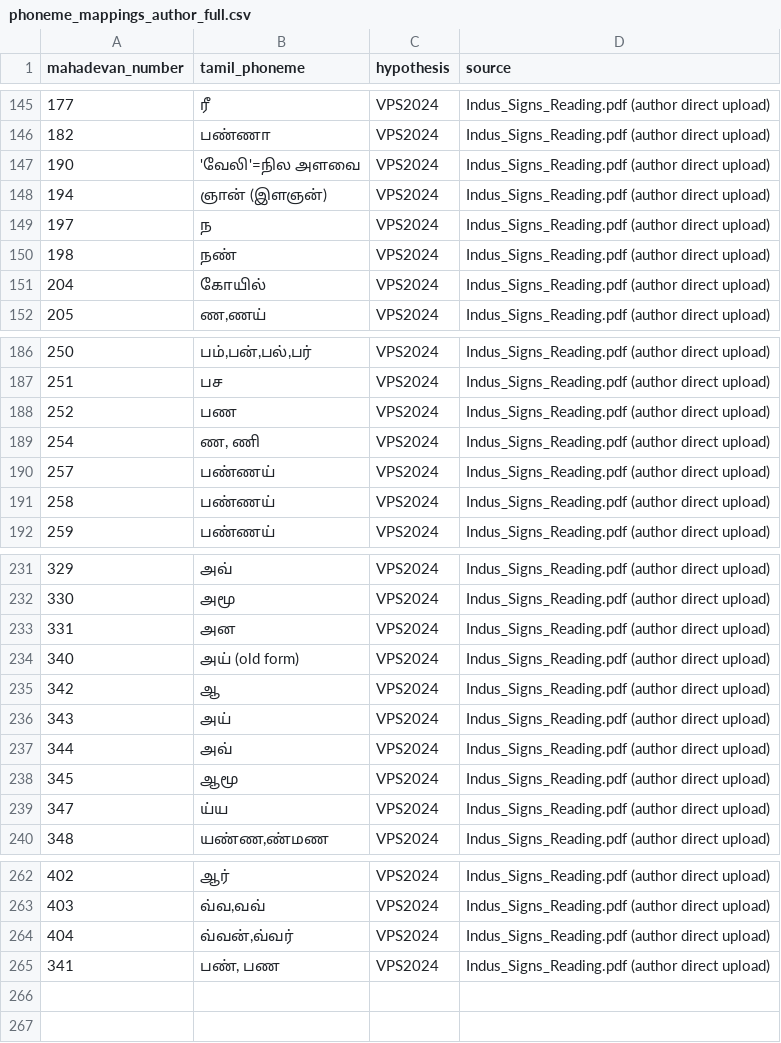
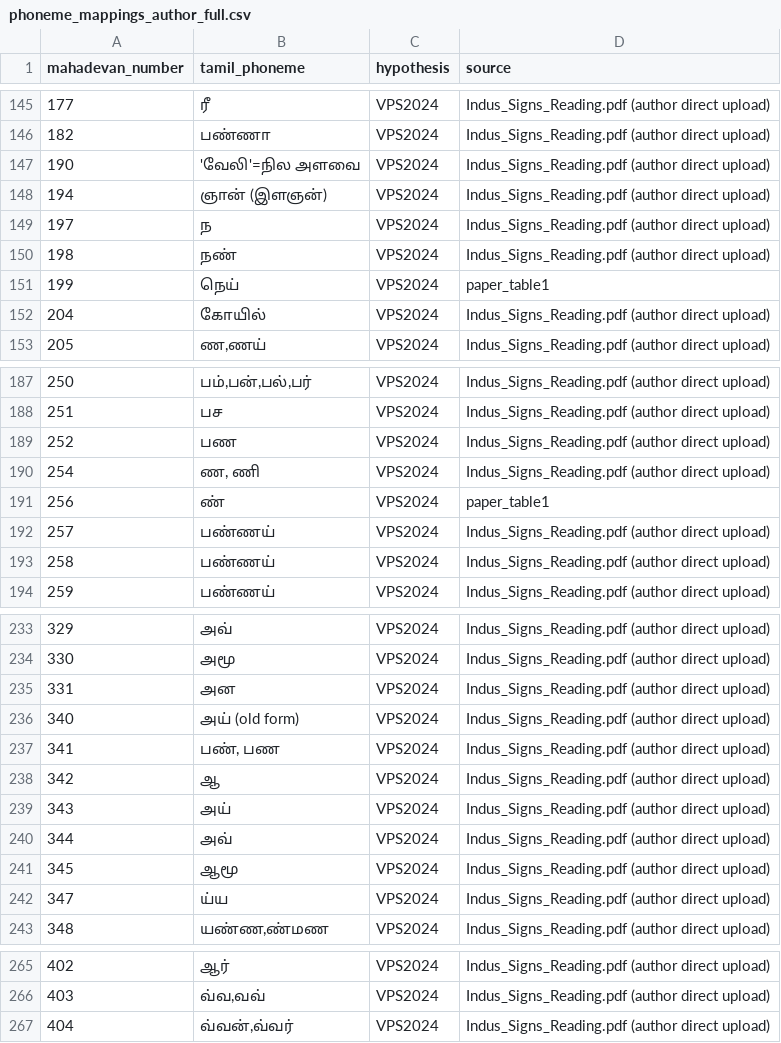
Before and after one commit to premkumar2306/open-indus-lab, a CSV file: data/seed/phoneme_mappings_author_full.csv, drawn as a sheet; only a part is shown, gaps mark what is left out.

Commit message:
Add M-199 (நெய்) and M-256 (ண்) from paper Table 1

```diff
--- a/data/seed/phoneme_mappings_author_full.csv
+++ b/data/seed/phoneme_mappings_author_full.csv
@@ -150,2 +150,3 @@ mahadevan_number,tamil_phoneme,hypothesis,source
 198,நண்,VPS2024,Indus_Signs_Reading.pdf (author direct upload)
+199,நெய்,VPS2024,paper_table1
 204,கோயில்,VPS2024,Indus_Signs_Reading.pdf (author direct upload)
@@ -189,2 +190,3 @@ mahadevan_number,tamil_phoneme,hypothesis,source
 254,"ண, ணி",VPS2024,Indus_Signs_Reading.pdf (author direct upload)
+256,ண்,VPS2024,paper_table1
 257,பண்ணய்,VPS2024,Indus_Signs_Reading.pdf (author direct upload)
@@ -234,2 +236,3 @@ mahadevan_number,tamil_phoneme,hypothesis,source
 340,அய் (old form),VPS2024,Indus_Signs_Reading.pdf (author direct upload)
+341,"பண், பண",VPS2024,Indus_Signs_Reading.pdf (author direct upload)
 342,ஆ,VPS2024,Indus_Signs_Reading.pdf (author direct upload)
@@ -264,2 +267 @@ mahadevan_number,tamil_phoneme,hypothesis,source
 404,"வ்வன்,வ்வர்",VPS2024,Indus_Signs_Reading.pdf (author direct upload)
-341,"பண், பண",VPS2024,Indus_Signs_Reading.pdf (author direct upload)
```
